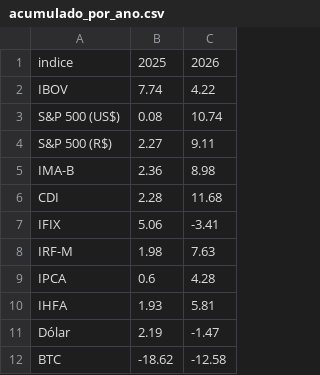
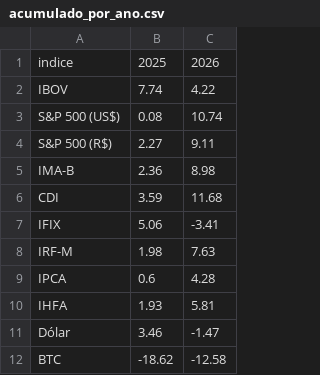
Before and after one commit to mlsantos92/indices-mercado-2026, a CSV file: outputs/acumulado_por_ano.csv, drawn as a sheet.

```diff
--- a/outputs/acumulado_por_ano.csv
+++ b/outputs/acumulado_por_ano.csv
@@ -5,3 +5,3 @@ S&P 500 (R$),2.27,9.11
 IMA-B,2.36,8.98
-CDI,2.28,11.68
+CDI,3.59,11.68
 IFIX,5.06,-3.41
@@ -10,3 +10,3 @@ IPCA,0.6,4.28
 IHFA,1.93,5.81
-Dólar,2.19,-1.47
+Dólar,3.46,-1.47
 BTC,-18.62,-12.58
```
Also changed, not shown: data/processed/indices_mensal.csv, 14 other files.
